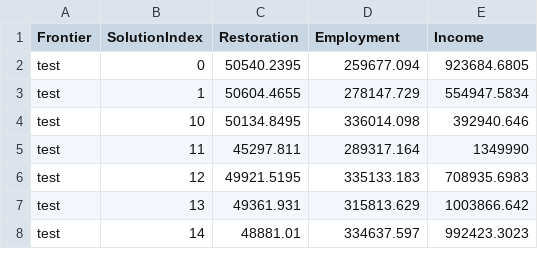
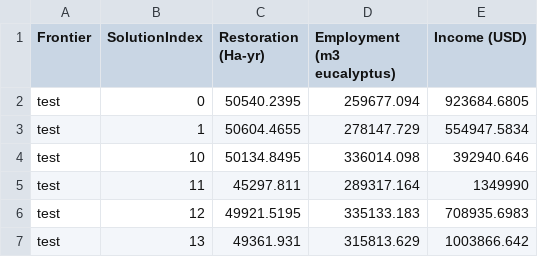
Before and after one commit to nkullman/DeschutesNF, a CSV file: visualization/data/frontiers.csv, drawn as a sheet; only a part is shown; the shorter side is filled out with more unchanged rows.

Commit message:
Update PC brush functions to play coordinate with SP and global selection; update CSV column headers

```diff
--- a/visualization/data/frontiers.csv
+++ b/visualization/data/frontiers.csv
@@ -1,2 +1,2 @@
-Frontier,SolutionIndex,Restoration,Employment,Income
+Frontier,SolutionIndex,Restoration (Ha-yr),Employment (m3 eucalyptus),Income (USD)
 test,0,50540.2395,259677.094,923684.6805
```
Also changed, not shown: 1 other file.
